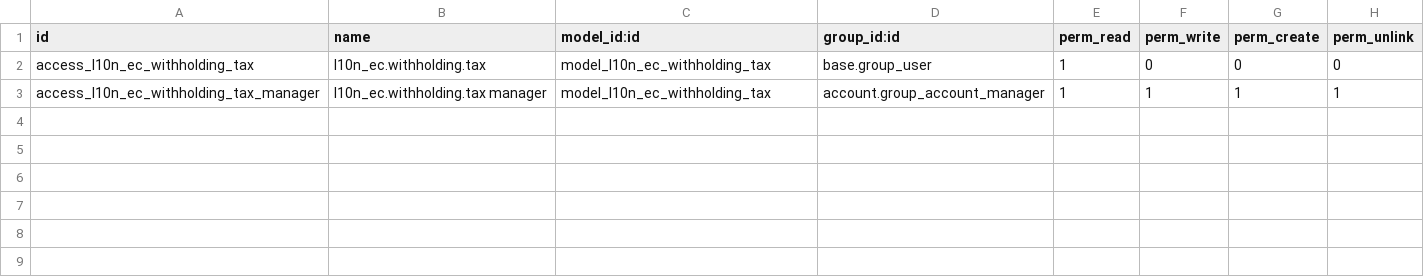
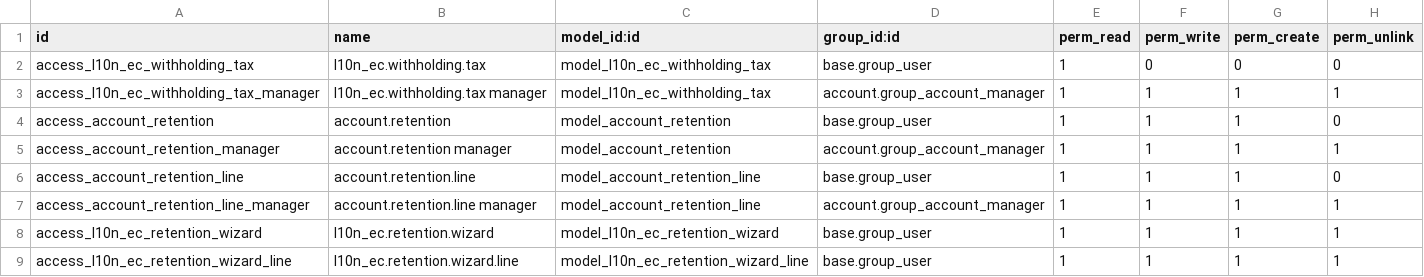
Before and after one commit to egejo/odoo_saas_ecuador, a CSV file: l10n_ec_withholding/security/ir.model.access.csv, drawn as a sheet; the diff names each change by its address in the sheet, - before the commit and + after, or states it on an @@ line.

Commit message:
Fix bugs de empaquetado encontrados al instalar los 11 modulos fiscales/operacionales
Confirmados instalando de verdad contra una base real, no solo leyendo
codigo:
- l10n_ec_customs y l10n_ec_hr_payroll redeclaraban ir.config_parameter
  con la misma "key" que ya define l10n_ec_base (l10n_ec.fodinfa,
  l10n_ec.customs_iva, l10n_ec.sbu, l10n_ec.iess_aporte_personal,
  l10n_ec.iess_aporte_patronal), violando el unique constraint de esa
  tabla y abortando la instalacion. Se quitan las redeclaraciones (mismos
  valores, l10n_ec_base ya es la fuente autoritativa).
- l10n_ec_withholding no tenia ir.model.access.csv para account.retention,
  account.retention.line, l10n_ec.retention.wizard ni
  l10n_ec.retention.wizard.line -> sin reglas de acceso, cualquier usuario
  no-superuser tiene permiso denegado por default en esos modelos.

```diff
--- a/l10n_ec_withholding/security/ir.model.access.csv
+++ b/l10n_ec_withholding/security/ir.model.access.csv
+row 4: access_account_retention | account.retention | model_account_retention | base.group_user | 1 | 1 | 1 | 0
+row 5: access_account_retention_manager | account.retention manager | model_account_retention | account.group_account_manager | 1 | 1 | 1 | 1
+row 6: access_account_retention_line | account.retention.line | model_account_retention_line | base.group_user | 1 | 1 | 1 | 0
+row 7: access_account_retention_line_manager | account.retention.line manager | model_account_retention_line | account.group_account_manager | 1 | 1 | 1 | 1
+row 8: access_l10n_ec_retention_wizard | l10n_ec.retention.wizard | model_l10n_ec_retention_wizard | base.group_user | 1 | 1 | 1 | 1
+row 9: access_l10n_ec_retention_wizard_line | l10n_ec.retention.wizard.line | model_l10n_ec_retention_wizard_line | base.group_user | 1 | 1 | 1 | 1
```
Also changed, not shown: 2 other files.
